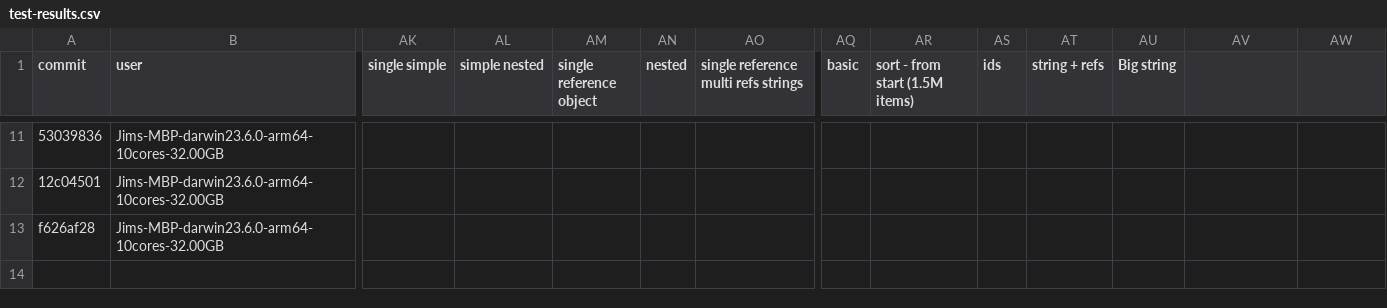
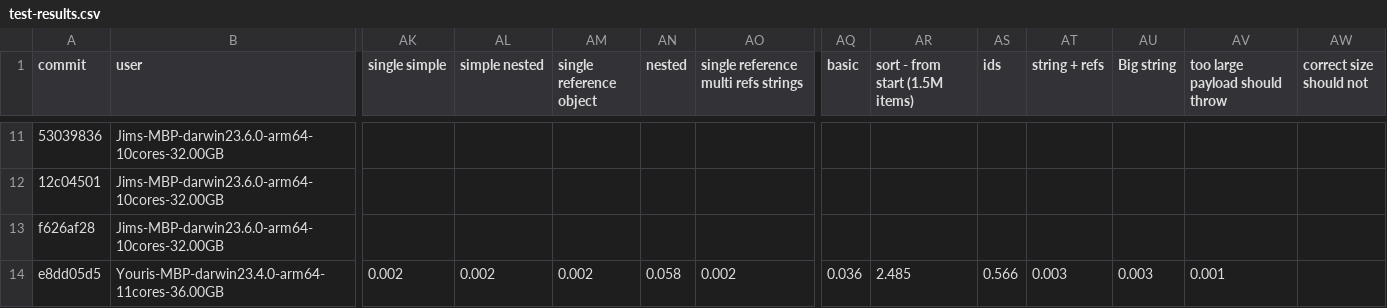
Before and after one commit to atelier-saulx/based, a CSV file: packages/db/test-results.csv, drawn as a sheet; only a part is shown, gaps mark what is left out; rows hold the shown columns only; the diff names each change by its address in the sheet, - before the commit and + after, or states it on an @@ line.

Commit message:
worky

```diff
--- a/packages/db/test-results.csv
+++ b/packages/db/test-results.csv
-AV1: (empty)
+AV1: too large payload should throw
-AW1: (empty)
+AW1: correct size should not
+row 14: e8dd05d5 | Youris-MBP-darwin23.4.0-arm64-11cores-36.00GB | 0.002 | 0.002 | 0.002 | 0.058 | 0.002 | 0.036 | 2.485 | 0.566 | 0.003 | 0.003 | 0.001
```
